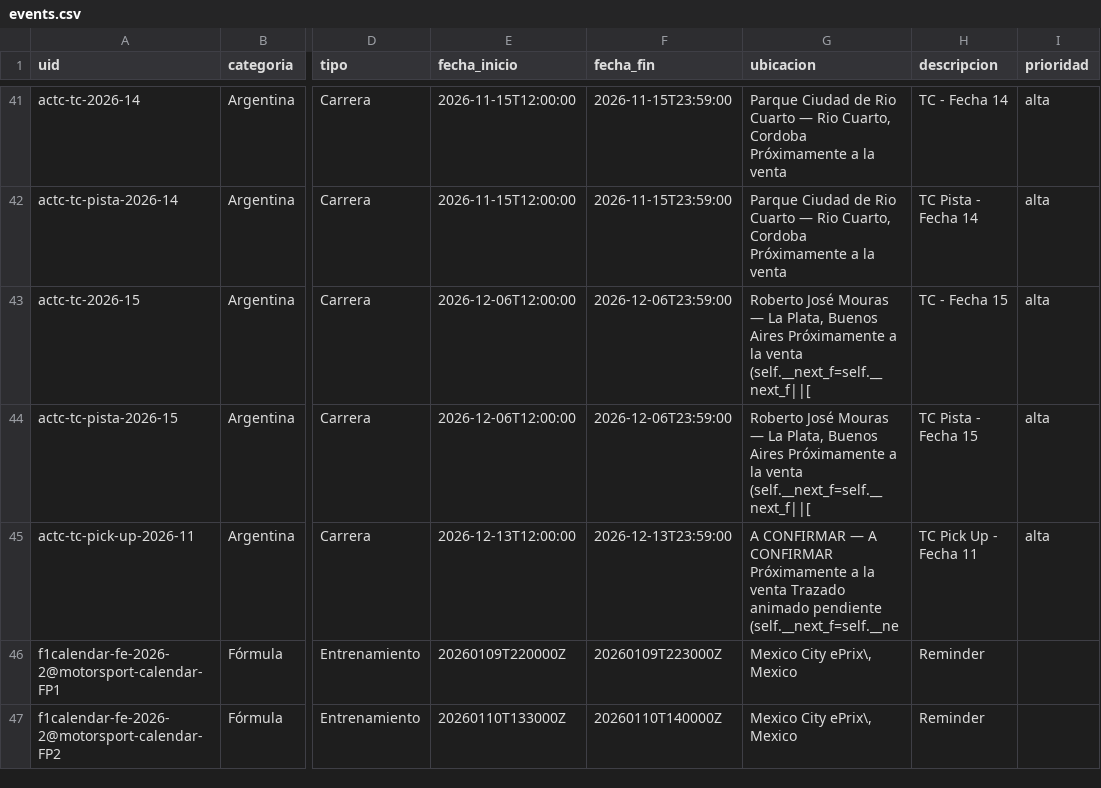
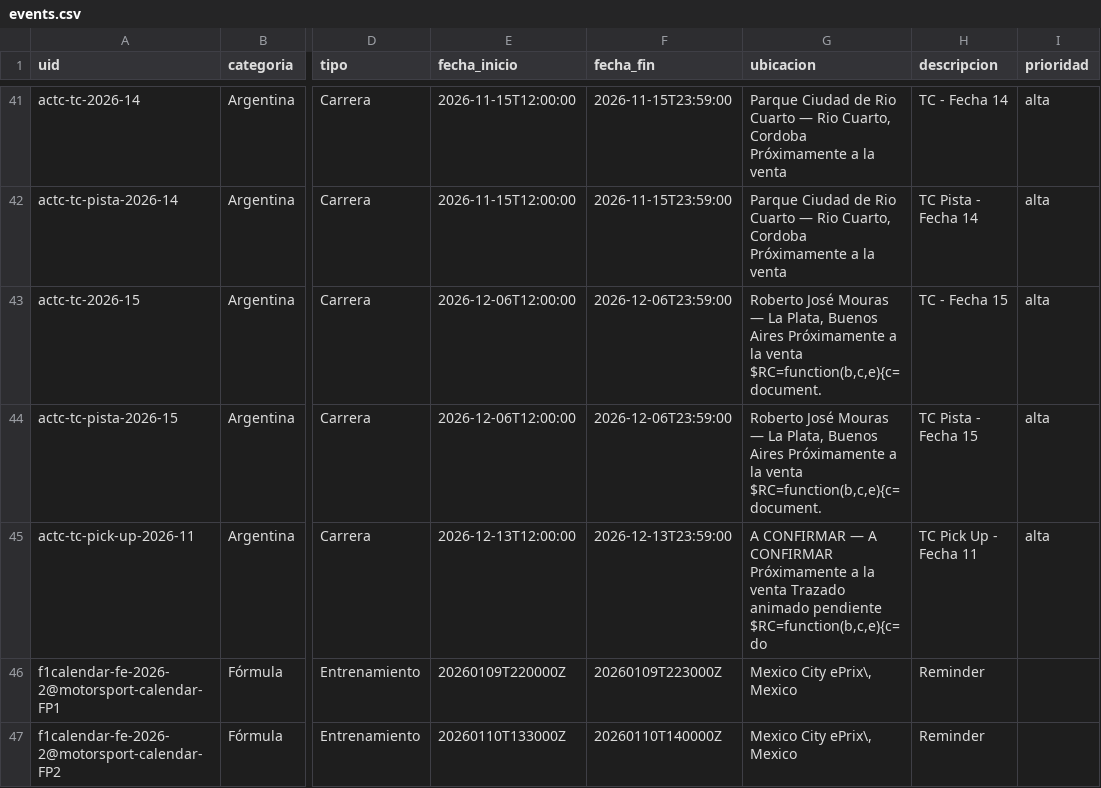
Before and after one commit to fatarrowthrower/Calendario-automatico-de-automovilismo, a CSV file: data/events.csv, drawn as a sheet; only a part is shown, gaps mark what is left out; the diff names each change by its address in the sheet, - before the commit and + after, or states it on an @@ line.

```diff
--- a/data/events.csv
+++ b/data/events.csv
-G43:G44 (ubicacion): …la venta (self.__next_f=self.__next_f||[
+G43:G44 (ubicacion): …la venta $RC=function(b,c,e){c=document.
-G45 (ubicacion): …animado pendiente (self.__next_f=self.__ne
+G45 (ubicacion): …animado pendiente $RC=function(b,c,e){c=do
```
Also changed, not shown: docs/events.csv, 5 other files.
